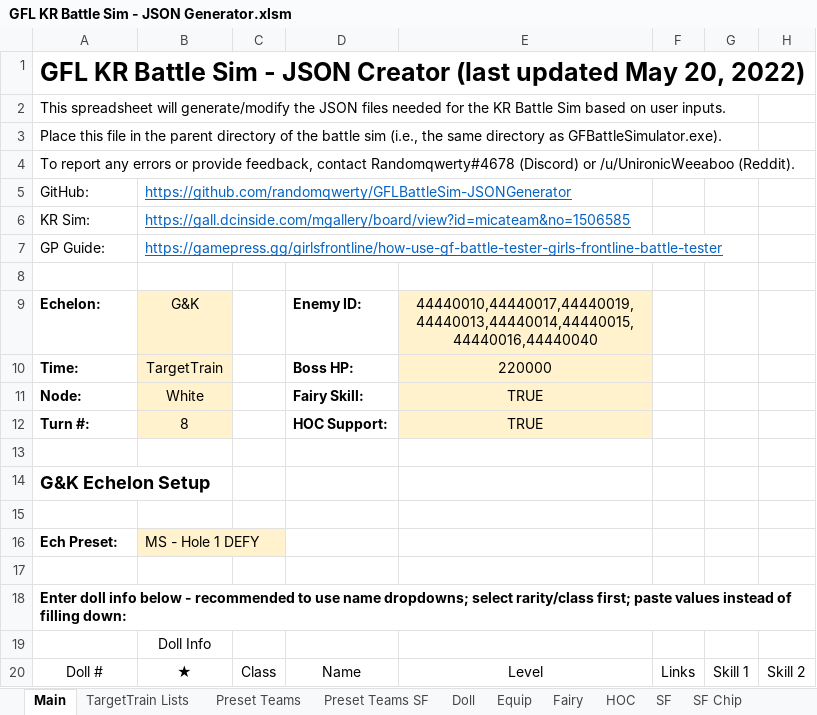
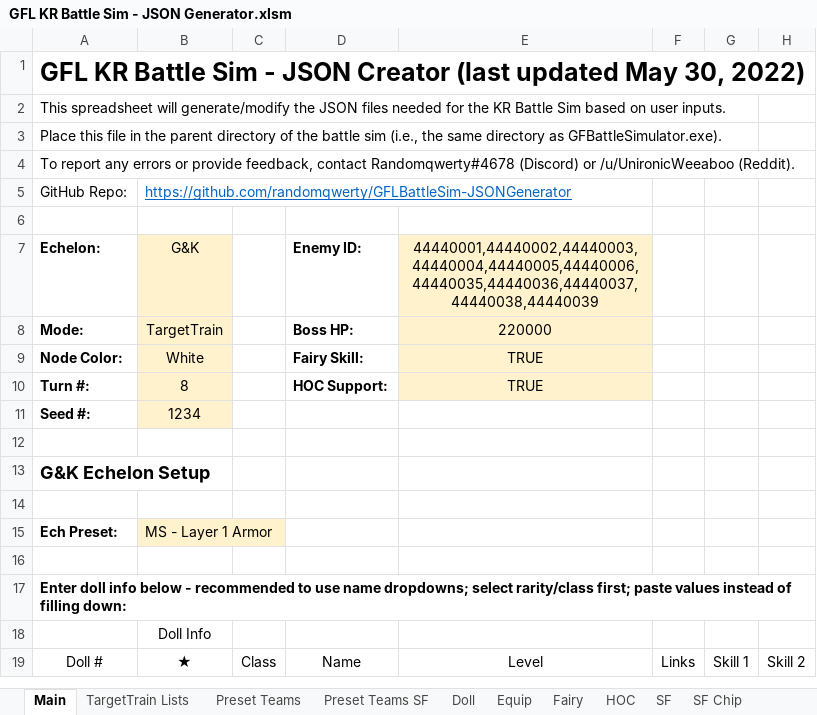
Before and after one commit to randomqwerty/GFLBattleSim-JSONGenerator, an Excel workbook: GFL KR Battle Sim - JSON Generator.xlsm, sheet Main, drawn as a sheet; only a part is shown; values as stored, in another font and other column widths than the file's, no borders; charts and pictures and conditional formats not drawn; removed rows and columns are numbered as before the commit, all else as after; rows hold the shown columns only; the diff covers the shown part only; the diff names each change by its address in the sheet, - before the commit and + after, or states it on an @@ line.

Commit message:
New SPEQ, add ability to set RNG seed, misc adjustments/cleanup
- New SPEQ: Ak5
- Adjust load/delete preset code so it will not run if preset name is blank.
- Clean up cell comments, allow skill levels to be 0 (to disable skills for testing), small changes to presets

```diff
--- a/GFL KR Battle Sim - JSON Generator.xlsm (sheet Main)
+++ b/GFL KR Battle Sim - JSON Generator.xlsm (sheet Main)
-A1: …updated May 20, 2022)
+A1: …updated May 30, 2022)
-A5: GitHub:
+A5: GitHub Repo:
-row 6: KR Sim: | https://gall.dcinside.com/mgallery/board/view?id=micateam&no=1506585
-row 7: GP Guide: | https://gamepress.gg/girlsfrontline/how-use-gf-battle-tester-girls-frontline-battle-tester
-E7: 44440010,44440017,44440019,44440013,44440014,44440015,44440016,44440040
+E7: 44440001,44440002,44440003,44440004,44440005,44440006,44440035,44440036,44440037,44440038,44440039
-A8: Time:
+A8: Mode:
-A9: Node:
+A9: Node Color:
+row 11: Seed #: | 1234
-B15: MS - Hole 1 DEFY
+B15: MS - Layer 1 Armor
```
Also changed, not shown: 6 added rows, 7 removed rows and 39 edited cells elsewhere in this sheet, sheet Equip, sheet Preset Teams, sheet Doll, sheet Preset Teams SF, sheet Fairy, sheet SF, 5 more sheets, formulas that keep their value, charts or pictures, 2 other files.
